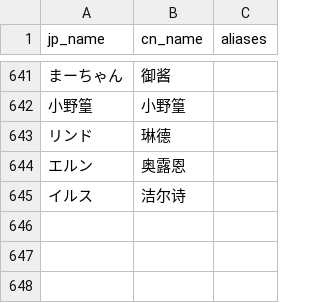
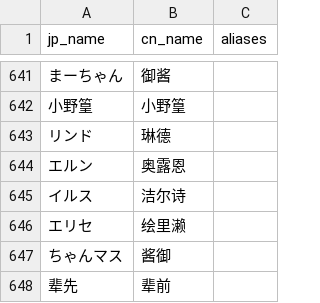
Before and after one commit to walterp56/FgoGotran, a TSV file: term_builder/character_names.tsv, drawn as a sheet; only a part is shown, gaps mark what is left out; the diff names each change by its address in the sheet, - before the commit and + after, or states it on an @@ line.

```diff
--- a/term_builder/character_names.tsv
+++ b/term_builder/character_names.tsv
+row 646: エリセ | 绘里濑
+row 647: ちゃんマス | 酱御
+row 648: 辈先 | 辈前
```
Also changed, not shown: term_builder/term.tsv, 7 other files.
